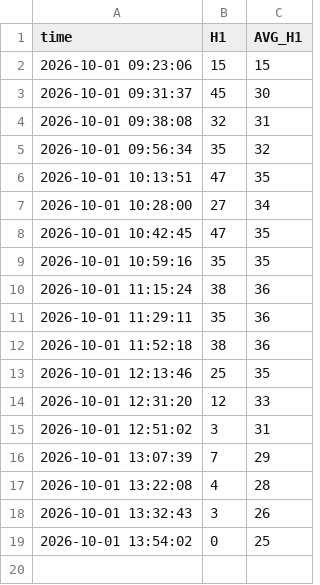
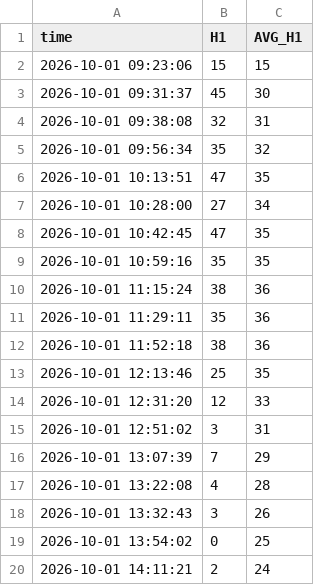
Before and after one commit to bigdatainterview18-cmyk/nifty50, a CSV file: docs/H1_avg/nifty_h1_percentage_log_2026-10-01.csv, drawn as a sheet.

```diff
--- a/docs/H1_avg/nifty_h1_percentage_log_2026-10-01.csv
+++ b/docs/H1_avg/nifty_h1_percentage_log_2026-10-01.csv
@@ -19 +19,2 @@ time,H1,AVG_H1
 2026-10-01 13:54:02,0,25
+2026-10-01 14:11:21,2,24
```
Also changed, not shown: 1 other file.
